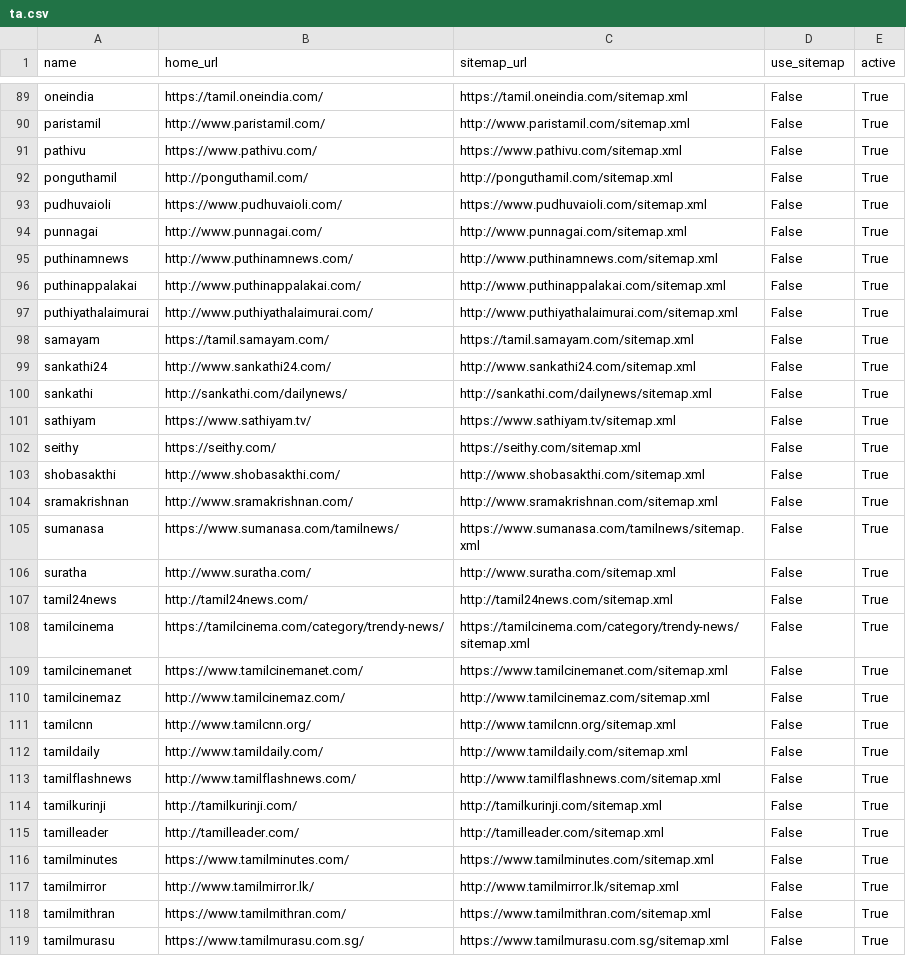
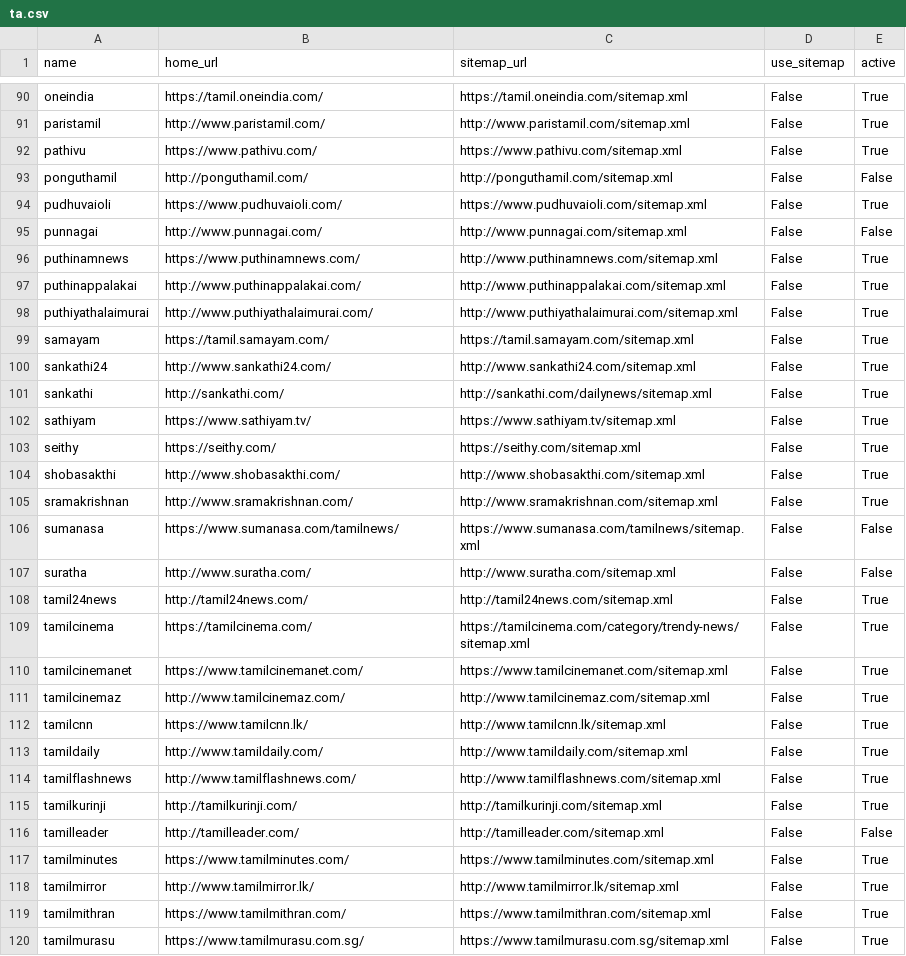
Before and after one commit to divkakwani/webcorpus, a CSV file: sources/ta.csv, drawn as a sheet; only a part is shown, gaps mark what is left out; the diff covers the shown part only.

Commit message:
Verify Tamil sources

```diff
--- a/sources/ta.csv
+++ b/sources/ta.csv
@@ -91,6 +92,6 @@ paristamil,http://www.paristamil.com/,http://www.paristamil.com/sitemap.xml,Fals
 pathivu,https://www.pathivu.com/,https://www.pathivu.com/sitemap.xml,False,True
-ponguthamil,http://ponguthamil.com/,http://ponguthamil.com/sitemap.xml,False,True
+ponguthamil,http://ponguthamil.com/,http://ponguthamil.com/sitemap.xml,False,False
 pudhuvaioli,https://www.pudhuvaioli.com/,https://www.pudhuvaioli.com/sitemap.xml,False,True
-punnagai,http://www.punnagai.com/,http://www.punnagai.com/sitemap.xml,False,True
-puthinamnews,http://www.puthinamnews.com/,http://www.puthinamnews.com/sitemap.xml,False,True
+punnagai,http://www.punnagai.com/,http://www.punnagai.com/sitemap.xml,False,False
+puthinamnews,https://www.puthinamnews.com/,http://www.puthinamnews.com/sitemap.xml,False,True
 puthinappalakai,http://www.puthinappalakai.com/,http://www.puthinappalakai.com/sitemap.xml,False,True
@@ -99,3 +100,3 @@ samayam,https://tamil.samayam.com/,https://tamil.samayam.com/sitemap.xml,False,T
 sankathi24,http://www.sankathi24.com/,http://www.sankathi24.com/sitemap.xml,False,True
-sankathi,http://sankathi.com/dailynews/,http://sankathi.com/dailynews/sitemap.xml,False,True
+sankathi,http://sankathi.com/,http://sankathi.com/dailynews/sitemap.xml,False,True
 sathiyam,https://www.sathiyam.tv/,https://www.sathiyam.tv/sitemap.xml,False,True
@@ -104,9 +105,9 @@ shobasakthi,http://www.shobasakthi.com/,http://www.shobasakthi.com/sitemap.xml,F
 sramakrishnan,http://www.sramakrishnan.com/,http://www.sramakrishnan.com/sitemap.xml,False,True
-sumanasa,https://www.sumanasa.com/tamilnews/,https://www.sumanasa.com/tamilnews/sitemap.xml,False,True
-suratha,http://www.suratha.com/,http://www.suratha.com/sitemap.xml,False,True
+sumanasa,https://www.sumanasa.com/tamilnews/,https://www.sumanasa.com/tamilnews/sitemap.xml,False,False
+suratha,http://www.suratha.com/,http://www.suratha.com/sitemap.xml,False,False
 tamil24news,http://tamil24news.com/,http://tamil24news.com/sitemap.xml,False,True
-tamilcinema,https://tamilcinema.com/category/trendy-news/,https://tamilcinema.com/category/trendy-news/sitemap.xml,False,True
+tamilcinema,https://tamilcinema.com/,https://tamilcinema.com/category/trendy-news/sitemap.xml,False,True
 tamilcinemanet,https://www.tamilcinemanet.com/,https://www.tamilcinemanet.com/sitemap.xml,False,True
 tamilcinemaz,http://www.tamilcinemaz.com/,http://www.tamilcinemaz.com/sitemap.xml,False,True
-tamilcnn,http://www.tamilcnn.org/,http://www.tamilcnn.org/sitemap.xml,False,True
+tamilcnn,https://www.tamilcnn.lk/,http://www.tamilcnn.lk/sitemap.xml,False,True
 tamildaily,http://www.tamildaily.com/,http://www.tamildaily.com/sitemap.xml,False,True
@@ -114,3 +115,3 @@ tamilflashnews,http://www.tamilflashnews.com/,http://www.tamilflashnews.com/site
 tamilkurinji,http://tamilkurinji.com/,http://tamilkurinji.com/sitemap.xml,False,True
-tamilleader,http://tamilleader.com/,http://tamilleader.com/sitemap.xml,False,True
+tamilleader,http://tamilleader.com/,http://tamilleader.com/sitemap.xml,False,False
 tamilminutes,https://www.tamilminutes.com/,https://www.tamilminutes.com/sitemap.xml,False,True
```
Also changed, not shown: 3 added rows, 1 removed row and 26 edited cells elsewhere in this file.
